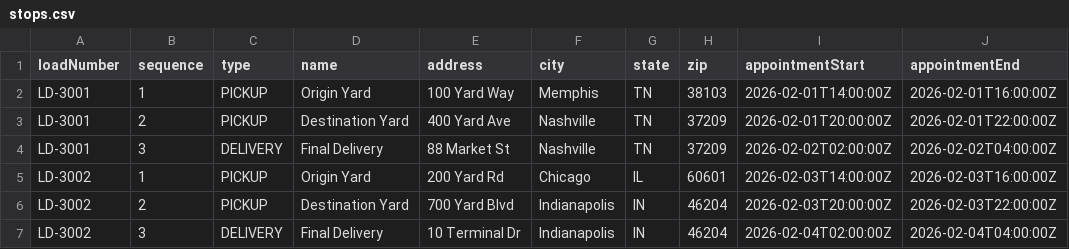
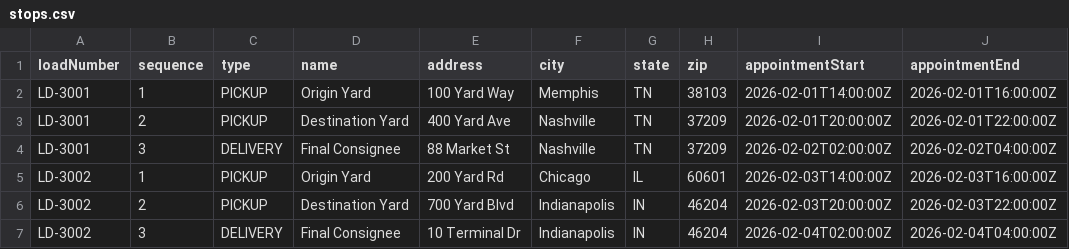
Before and after one commit to truckerio/Haulio, a CSV file: data/import/stops.csv, drawn as a sheet.

Commit message:
Update docs, env examples, and import templates

```diff
--- a/data/import/stops.csv
+++ b/data/import/stops.csv
@@ -3,5 +3,5 @@ LD-3001,1,PICKUP,Origin Yard,100 Yard Way,Memphis,TN,38103,2026-02-01T14:00:00Z,
 LD-3001,2,PICKUP,Destination Yard,400 Yard Ave,Nashville,TN,37209,2026-02-01T20:00:00Z,2026-02-01T22:00:00Z
-LD-3001,3,DELIVERY,Final Delivery,88 Market St,Nashville,TN,37209,2026-02-02T02:00:00Z,2026-02-02T04:00:00Z
+LD-3001,3,DELIVERY,Final Consignee,88 Market St,Nashville,TN,37209,2026-02-02T02:00:00Z,2026-02-02T04:00:00Z
 LD-3002,1,PICKUP,Origin Yard,200 Yard Rd,Chicago,IL,60601,2026-02-03T14:00:00Z,2026-02-03T16:00:00Z
 LD-3002,2,PICKUP,Destination Yard,700 Yard Blvd,Indianapolis,IN,46204,2026-02-03T20:00:00Z,2026-02-03T22:00:00Z
-LD-3002,3,DELIVERY,Final Delivery,10 Terminal Dr,Indianapolis,IN,46204,2026-02-04T02:00:00Z,2026-02-04T04:00:00Z
+LD-3002,3,DELIVERY,Final Consignee,10 Terminal Dr,Indianapolis,IN,46204,2026-02-04T02:00:00Z,2026-02-04T04:00:00Z
```
Also changed, not shown: 12 other files.
